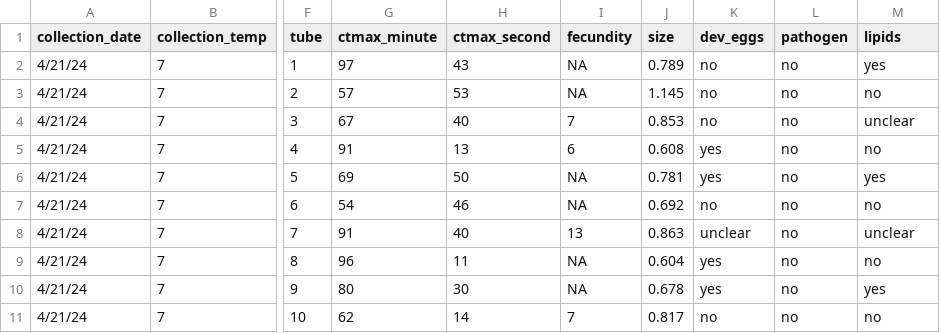
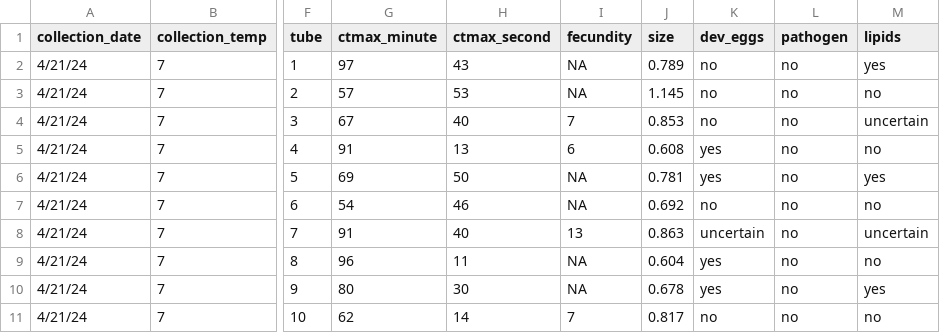
Before and after one commit to ZoopEcoEvo/champlain_seasonality, a CSV file: Raw_data/pheno_obs/2024_04_26_1_obs.csv, drawn as a sheet; only a part is shown, gaps mark what is left out; the diff names each change by its address in the sheet, - before the commit and + after, or states it on an @@ line.

```diff
--- a/Raw_data/pheno_obs/2024_04_26_1_obs.csv
+++ b/Raw_data/pheno_obs/2024_04_26_1_obs.csv
-M4 (lipids): unclear
+M4 (lipids): uncertain
-K8 (dev_eggs): unclear
+K8 (dev_eggs): uncertain
-M8 (lipids): unclear
+M8 (lipids): uncertain
```
Also changed, not shown: Output/Data/full_data.csv, Raw_data/pheno_obs/2024_04_22_1_obs.csv, 32 other files.
